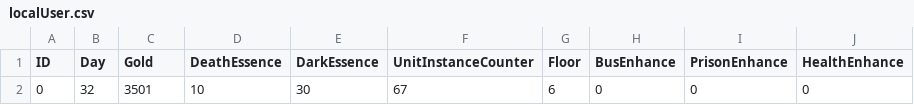
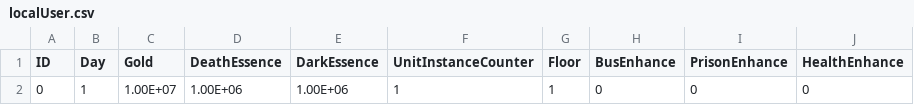
Before and after one commit to vliza321/DeathGuider, a CSV file: Assets/Resources/localUser.csv, drawn as a sheet; only a part is shown; the diff names each change by its address in the sheet, - before the commit and + after, or states it on an @@ line.

```diff
--- a/Assets/Resources/localUser.csv
+++ b/Assets/Resources/localUser.csv
-B2 (Day): 32
+B2 (Day): 1
-C2 (Gold): 3501
+C2 (Gold): 1.00E+07
-D2 (DeathEssence): 10
+D2 (DeathEssence): 1.00E+06
-E2 (DarkEssence): 30
+E2 (DarkEssence): 1.00E+06
-F2 (UnitInstanceCounter): 67
+F2 (UnitInstanceCounter): 1
-G2 (Floor): 6
+G2 (Floor): 1
```
Also changed, not shown: Assets/Resources/Unit.csv, 9 other files.
